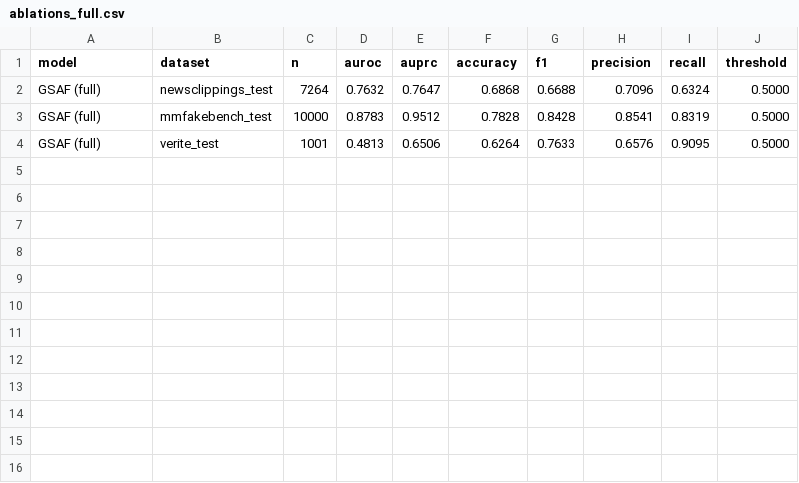
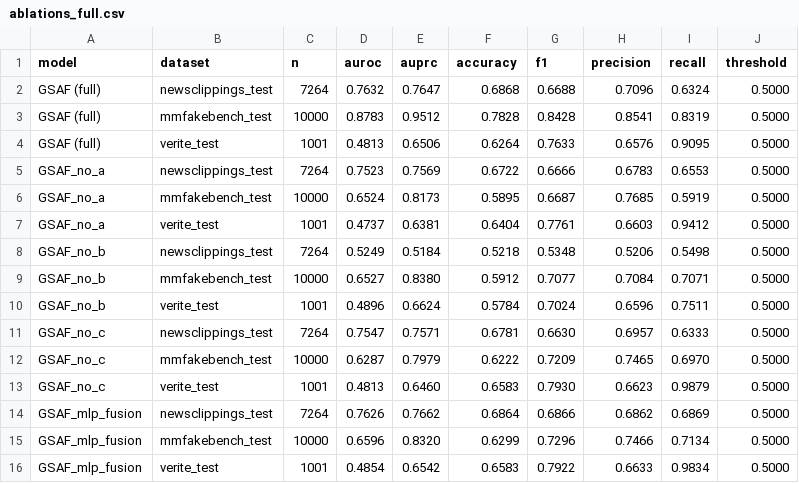
Before and after one commit to takitamim/eve-rag, a CSV file: paper/tables/ablations_full.csv, drawn as a sheet; the diff names each change by its address in the sheet, - before the commit and + after, or states it on an @@ line.

```diff
--- a/paper/tables/ablations_full.csv
+++ b/paper/tables/ablations_full.csv
+row 5: GSAF_no_a | newsclippings_test | 7264 | 0.7523 | 0.7569 | 0.6722 | 0.6666 | 0.6783 | 0.6553 | 0.5000
+row 6: GSAF_no_a | mmfakebench_test | 10000 | 0.6524 | 0.8173 | 0.5895 | 0.6687 | 0.7685 | 0.5919 | 0.5000
+row 7: GSAF_no_a | verite_test | 1001 | 0.4737 | 0.6381 | 0.6404 | 0.7761 | 0.6603 | 0.9412 | 0.5000
+row 8: GSAF_no_b | newsclippings_test | 7264 | 0.5249 | 0.5184 | 0.5218 | 0.5348 | 0.5206 | 0.5498 | 0.5000
+row 9: GSAF_no_b | mmfakebench_test | 10000 | 0.6527 | 0.8380 | 0.5912 | 0.7077 | 0.7084 | 0.7071 | 0.5000
+row 10: GSAF_no_b | verite_test | 1001 | 0.4896 | 0.6624 | 0.5784 | 0.7024 | 0.6596 | 0.7511 | 0.5000
+row 11: GSAF_no_c | newsclippings_test | 7264 | 0.7547 | 0.7571 | 0.6781 | 0.6630 | 0.6957 | 0.6333 | 0.5000
+row 12: GSAF_no_c | mmfakebench_test | 10000 | 0.6287 | 0.7979 | 0.6222 | 0.7209 | 0.7465 | 0.6970 | 0.5000
+row 13: GSAF_no_c | verite_test | 1001 | 0.4813 | 0.6460 | 0.6583 | 0.7930 | 0.6623 | 0.9879 | 0.5000
+row 14: GSAF_mlp_fusion | newsclippings_test | 7264 | 0.7626 | 0.7662 | 0.6864 | 0.6866 | 0.6862 | 0.6869 | 0.5000
+row 15: GSAF_mlp_fusion | mmfakebench_test | 10000 | 0.6596 | 0.8320 | 0.6299 | 0.7296 | 0.7466 | 0.7134 | 0.5000
+row 16: GSAF_mlp_fusion | verite_test | 1001 | 0.4854 | 0.6542 | 0.6583 | 0.7922 | 0.6633 | 0.9834 | 0.5000
```
Also changed, not shown: paper/tables/ablations_delta_vs_full.csv, paper/tables/cross_dataset_eval_combined.csv, 21 other files.
